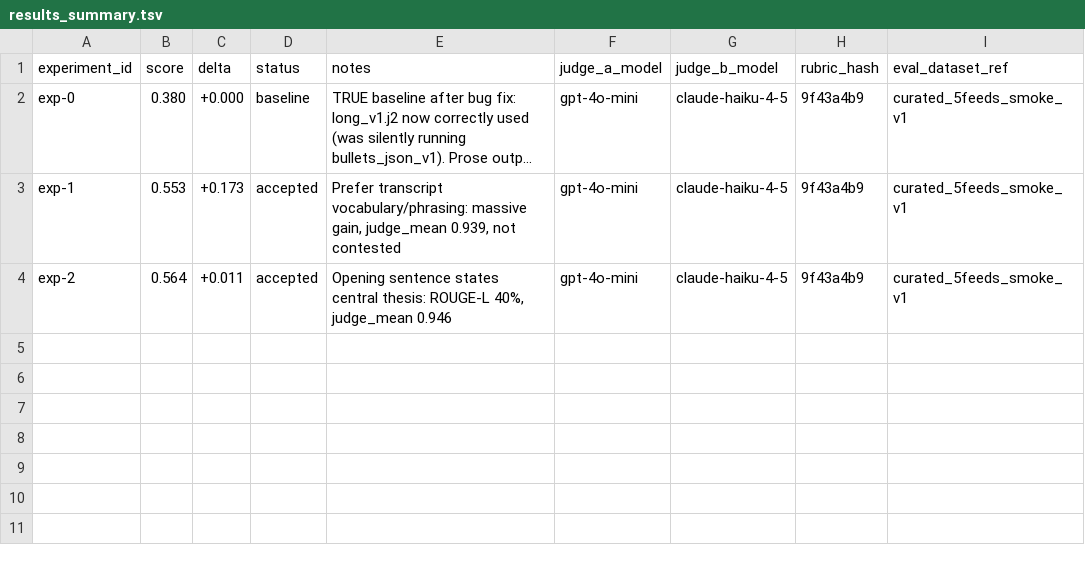
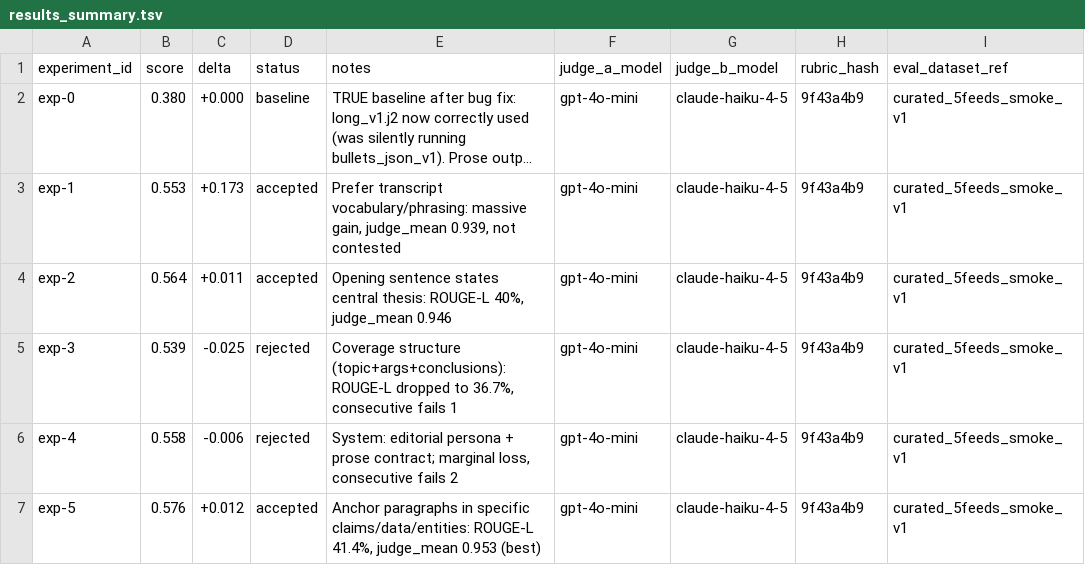
Before and after one commit to chipi/podcast_scraper, a TSV file: autoresearch/prompt_tuning/results_summary.tsv, drawn as a sheet; long unchanged cells end in ….

Commit message:
[autoresearch-summary] exp-5: anchor paragraphs in specific claims, score 0.576 (+2.1% vs 0.564)

```diff
--- a/autoresearch/prompt_tuning/results_summary.tsv
+++ b/autoresearch/prompt_tuning/results_summary.tsv
@@ -4 +4,4 @@ exp-1	0.553	+0.173	accepted	Prefer transcript vocabulary/phrasing: massive gain,
 exp-2	0.564	+0.011	accepted	Opening sentence states central thesis: ROUGE-L 40%, judge_mean 0.946	gpt-4o-mini	claude-haiku-4-5	9f43a4b9	curated_5feeds_smoke_v1
+exp-3	0.539	-0.025	rejected	Coverage structure (topic+args+conclusions): ROUGE-L dropped to 36.7%, consecutive fails 1	gpt-4o-mini	claude-haiku-4-5	9f43a4b9	curated_5feeds_smoke_v1
+exp-4	0.558	-0.006	rejected	System: editorial persona + prose contract; marginal loss, consecutive fails 2	gpt-4o-mini	claude-haiku-4-5	9f43a4b9	curated_5feeds_smoke_v1
+exp-5	0.576	+0.012	accepted	Anchor paragraphs in specific claims/data/entities: ROUGE-L 41.4%, judge_mean 0.953 (best)	gpt-4o-mini	claude-haiku-4-5	9f43a4b9	curated_5feeds_smoke_v1
```
Also changed, not shown: 1 other file.
